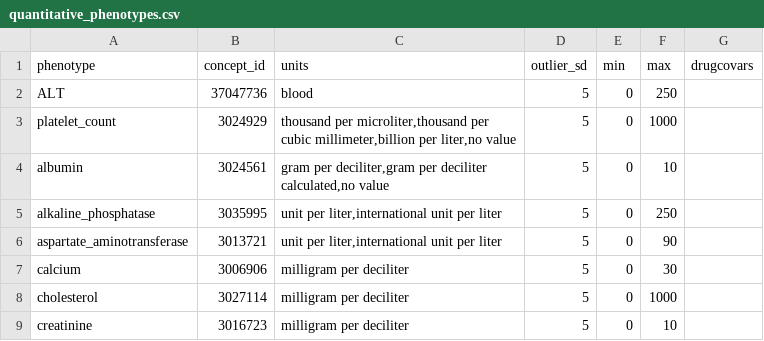
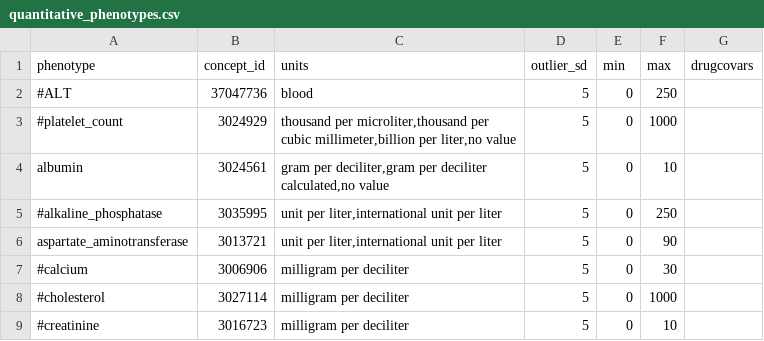
Before and after one commit to yliu1268/cast-workflows, a CSV file: gwas/aou/phenotype_preprocessing/quantitative_phenotypes.csv, drawn as a sheet.

```diff
--- a/gwas/aou/phenotype_preprocessing/quantitative_phenotypes.csv
+++ b/gwas/aou/phenotype_preprocessing/quantitative_phenotypes.csv
@@ -1,9 +1,9 @@
 phenotype,concept_id,units,outlier_sd,min,max,drugcovars
-ALT,37047736,blood,5,0,250,
-platelet_count,3024929,"thousand per microliter,thousand per cubic millimeter,billion per liter,no value",5,0,1000,
+#ALT,37047736,blood,5,0,250,
+#platelet_count,3024929,"thousand per microliter,thousand per cubic millimeter,billion per liter,no value",5,0,1000,
 albumin,3024561,"gram per deciliter,gram per deciliter calculated,no value",5,0,10,
-alkaline_phosphatase,3035995,"unit per liter,international unit per liter",5,0,250,
+#alkaline_phosphatase,3035995,"unit per liter,international unit per liter",5,0,250,
 aspartate_aminotransferase,3013721,"unit per liter,international unit per liter",5,0,90,
-calcium,3006906,"milligram per deciliter",5,0,30,
-cholesterol,3027114,"milligram per deciliter",5,0,1000,
-creatinine,3016723,"milligram per deciliter",5,0,10,
+#calcium,3006906,"milligram per deciliter",5,0,30,
+#cholesterol,3027114,"milligram per deciliter",5,0,1000,
+#creatinine,3016723,"milligram per deciliter",5,0,10,
```
Also changed, not shown: 3 other files.
